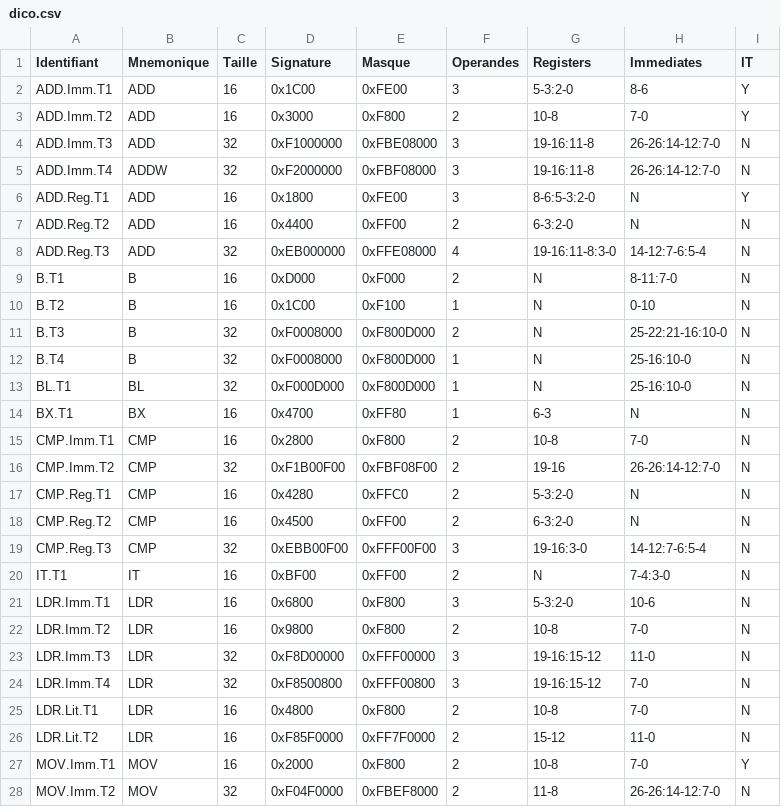
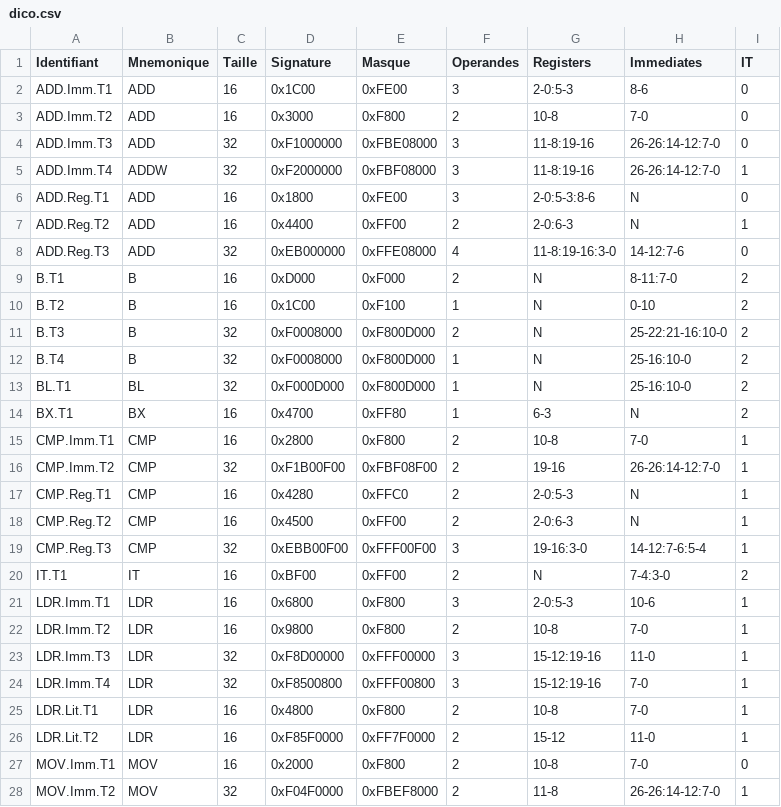
Before and after one commit to gueladjo/ARM-Cortex-M-emulator, a CSV file: dico.csv, drawn as a sheet; only a part is shown; the diff covers the shown part only.

Commit message:
Updated dico

```diff
--- a/dico.csv
+++ b/dico.csv
@@ -1,28 +1,28 @@
 Identifiant	Mnemonique	Taille	Signature	Masque	Operandes	Registers	Immediates	IT
-ADD.Imm.T1	ADD	16	0x1C00	0xFE00	3	5-3:2-0	8-6	Y
-ADD.Imm.T2	ADD	16	0x3000	0xF800	2	10-8	7-0	Y
-ADD.Imm.T3	ADD	32	0xF1000000	0xFBE08000	3	19-16:11-8	26-26:14-12:7-0	N
-ADD.Imm.T4	ADDW	32	0xF2000000	0xFBF08000	3	19-16:11-8	26-26:14-12:7-0	N
-ADD.Reg.T1	ADD	16	0x1800	0xFE00	3	8-6:5-3:2-0	N	Y
-ADD.Reg.T2	ADD	16	0x4400	0xFF00	2	6-3:2-0	N	N
-ADD.Reg.T3	ADD	32	0xEB000000	0xFFE08000	4	19-16:11-8:3-0	14-12:7-6:5-4	N
-B.T1	B	16	0xD000	0xF000	2	N	8-11:7-0	N
-B.T2	B	16	0x1C00	0xF100	1	N	0-10	N
-B.T3	B	32	0xF0008000	0xF800D000	2	N	25-22:21-16:10-0	N
-B.T4	B	32	0xF0008000	0xF800D000	1	N	25-16:10-0	N
-BL.T1	BL	32	0xF000D000	0xF800D000	1	N	25-16:10-0	N
-BX.T1	BX	16	0x4700	0xFF80	1	6-3	N	N
-CMP.Imm.T1	CMP	16	0x2800	0xF800	2	10-8	7-0	N
-CMP.Imm.T2	CMP	32	0xF1B00F00	0xFBF08F00	2	19-16	26-26:14-12:7-0	N
-CMP.Reg.T1	CMP	16	0x4280	0xFFC0	2	5-3:2-0	N	N
-CMP.Reg.T2	CMP	16	0x4500	0xFF00	2	6-3:2-0	N	N
-CMP.Reg.T3	CMP	32	0xEBB00F00	0xFFF00F00	3	19-16:3-0	14-12:7-6:5-4	N
-IT.T1	IT	16	0xBF00	0xFF00	2	N	7-4:3-0	N
-LDR.Imm.T1	LDR	16	0x6800	0xF800	3	5-3:2-0	10-6	N
-LDR.Imm.T2	LDR	16	0x9800	0xF800	2	10-8	7-0	N
-LDR.Imm.T3	LDR	32	0xF8D00000	0xFFF00000	3	19-16:15-12	11-0	N
-LDR.Imm.T4	LDR	32	0xF8500800	0xFFF00800	3	19-16:15-12	7-0	N
-LDR.Lit.T1	LDR	16	0x4800	0xF800	2	10-8	7-0	N
-LDR.Lit.T2	LDR	16	0xF85F0000	0xFF7F0000	2	15-12	11-0	N
-MOV.Imm.T1	MOV	16	0x2000	0xF800	2	10-8	7-0	Y
-MOV.Imm.T2	MOV	32	0xF04F0000	0xFBEF8000	2	11-8	26-26:14-12:7-0	N
+ADD.Imm.T1	ADD	16	0x1C00	0xFE00	3	2-0:5-3	8-6	0
+ADD.Imm.T2	ADD	16	0x3000	0xF800	2	10-8	7-0	0
+ADD.Imm.T3	ADD	32	0xF1000000	0xFBE08000	3	11-8:19-16	26-26:14-12:7-0	0
+ADD.Imm.T4	ADDW	32	0xF2000000	0xFBF08000	3	11-8:19-16	26-26:14-12:7-0	1
+ADD.Reg.T1	ADD	16	0x1800	0xFE00	3	2-0:5-3:8-6	N	0
+ADD.Reg.T2	ADD	16	0x4400	0xFF00	2	2-0:6-3	N	1
+ADD.Reg.T3	ADD	32	0xEB000000	0xFFE08000	4	11-8:19-16:3-0	14-12:7-6	0
+B.T1	B	16	0xD000	0xF000	2	N	8-11:7-0	2
+B.T2	B	16	0x1C00	0xF100	1	N	0-10	2
+B.T3	B	32	0xF0008000	0xF800D000	2	N	25-22:21-16:10-0	2
+B.T4	B	32	0xF0008000	0xF800D000	1	N	25-16:10-0	2
+BL.T1	BL	32	0xF000D000	0xF800D000	1	N	25-16:10-0	2
+BX.T1	BX	16	0x4700	0xFF80	1	6-3	N	2
+CMP.Imm.T1	CMP	16	0x2800	0xF800	2	10-8	7-0	1
+CMP.Imm.T2	CMP	32	0xF1B00F00	0xFBF08F00	2	19-16	26-26:14-12:7-0	1
+CMP.Reg.T1	CMP	16	0x4280	0xFFC0	2	2-0:5-3	N	1
+CMP.Reg.T2	CMP	16	0x4500	0xFF00	2	2-0:6-3	N	1
+CMP.Reg.T3	CMP	32	0xEBB00F00	0xFFF00F00	3	19-16:3-0	14-12:7-6:5-4	1
+IT.T1	IT	16	0xBF00	0xFF00	2	N	7-4:3-0	2
+LDR.Imm.T1	LDR	16	0x6800	0xF800	3	2-0:5-3	10-6	1
+LDR.Imm.T2	LDR	16	0x9800	0xF800	2	10-8	7-0	1
+LDR.Imm.T3	LDR	32	0xF8D00000	0xFFF00000	3	15-12:19-16	11-0	1
+LDR.Imm.T4	LDR	32	0xF8500800	0xFFF00800	3	15-12:19-16	7-0	1
+LDR.Lit.T1	LDR	16	0x4800	0xF800	2	10-8	7-0	1
+LDR.Lit.T2	LDR	16	0xF85F0000	0xFF7F0000	2	15-12	11-0	1
+MOV.Imm.T1	MOV	16	0x2000	0xF800	2	10-8	7-0	0
+MOV.Imm.T2	MOV	32	0xF04F0000	0xFBEF8000	2	11-8	26-26:14-12:7-0	1
```
Also changed, not shown: 43 edited cells elsewhere in this file, 2 other files.
